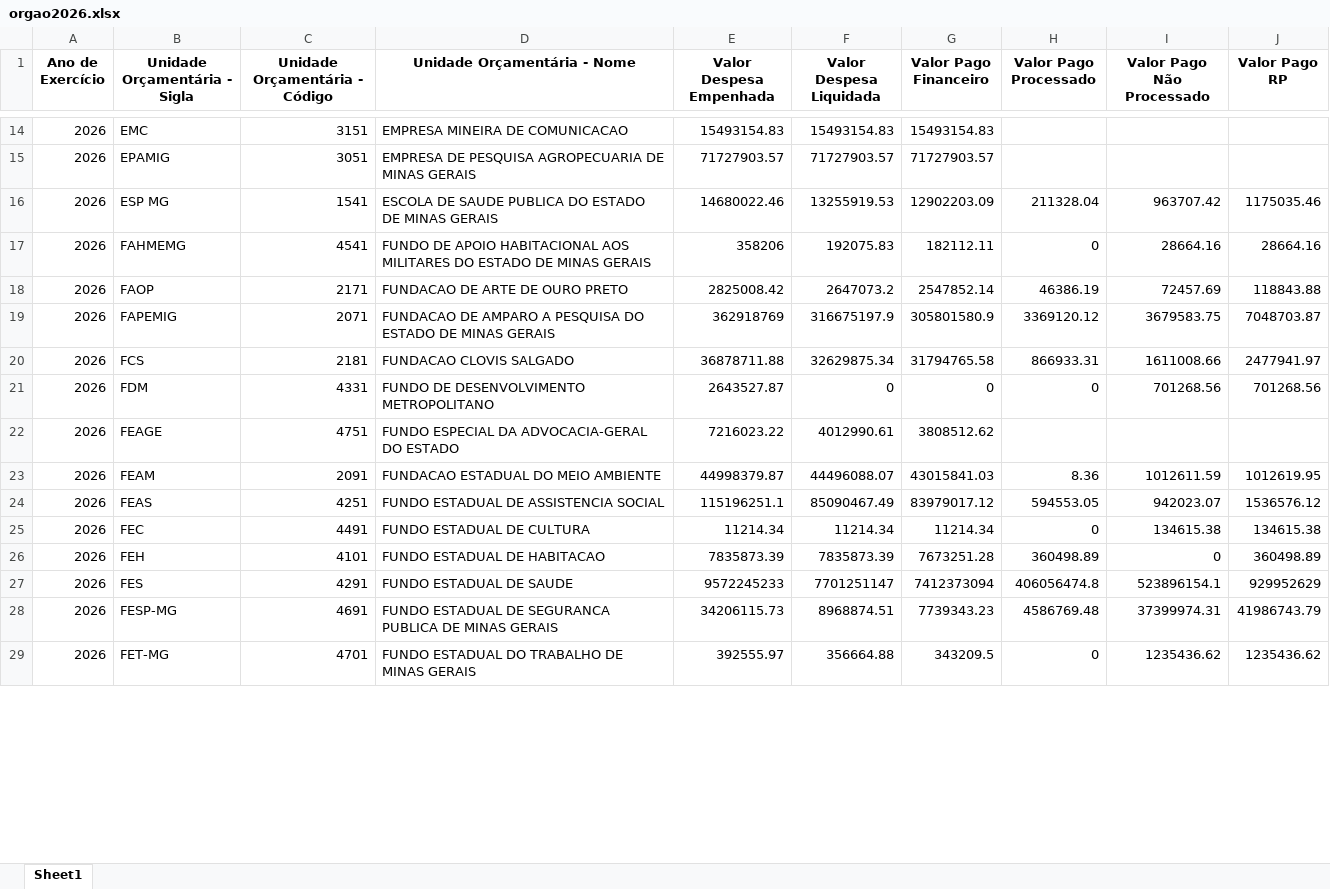
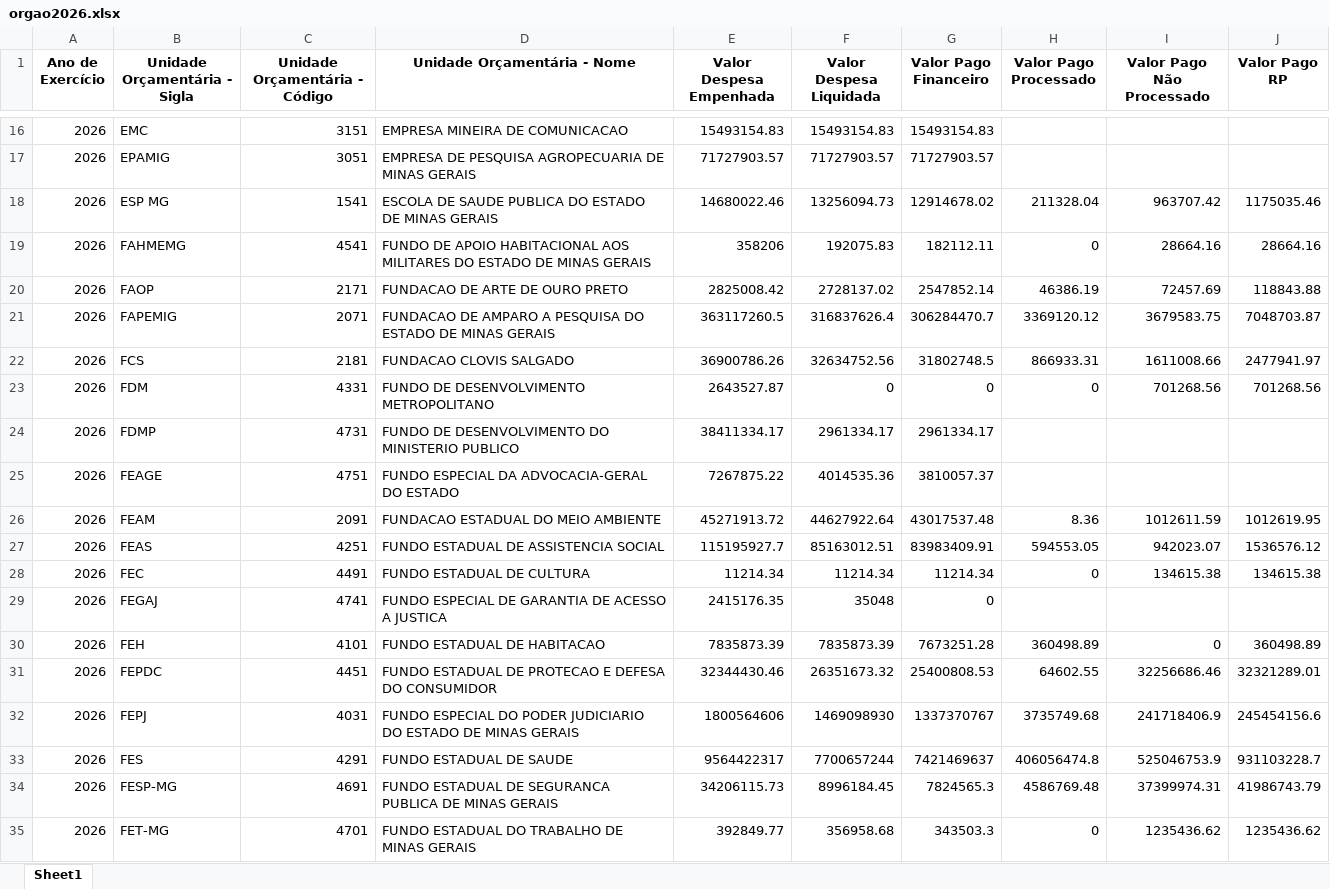
Before and after one commit to transparencia-mg/portal_despesa_empenho, an Excel workbook: upload/orgao2026.xlsx, sheet Sheet1, drawn as a sheet; only a part is shown, gaps mark what is left out; values as stored, in another font and other column widths than the file's, no borders; addresses are those after the commit; the diff covers the shown part only; the diff names each change by its address in the sheet, - before the commit and + after, or states it on an @@ line.

Commit message:
Atualização automática portal despesa

```diff
--- a/upload/orgao2026.xlsx (sheet Sheet1)
+++ b/upload/orgao2026.xlsx (sheet Sheet1)
-F18 (Valor Despesa Liquidada): 13255919.53
+F18 (Valor Despesa Liquidada): 13256094.73
-G18 (Valor Pago Financeiro): 12902203.09
+G18 (Valor Pago Financeiro): 12914678.02
-F20 (Valor Despesa Liquidada): 2647073.2
+F20 (Valor Despesa Liquidada): 2728137.02
-E21 (Valor Despesa Empenhada): 362918769
+E21 (Valor Despesa Empenhada): 363117260.5
-F21 (Valor Despesa Liquidada): 316675197.9
+F21 (Valor Despesa Liquidada): 316837626.4
-G21 (Valor Pago Financeiro): 305801580.9
+G21 (Valor Pago Financeiro): 306284470.7
-E22 (Valor Despesa Empenhada): 36878711.88
+E22 (Valor Despesa Empenhada): 36900786.26
-F22 (Valor Despesa Liquidada): 32629875.34
+F22 (Valor Despesa Liquidada): 32634752.56
-G22 (Valor Pago Financeiro): 31794765.58
+G22 (Valor Pago Financeiro): 31802748.5
+row 24: 2026 | FDMP | 4731 | FUNDO DE DESENVOLVIMENTO DO MINISTERIO PUBLICO | 38411334.17 | 2961334.17 | 2961334.17
-E25 (Valor Despesa Empenhada): 7216023.22
+E25 (Valor Despesa Empenhada): 7267875.22
-F25 (Valor Despesa Liquidada): 4012990.61
+F25 (Valor Despesa Liquidada): 4014535.36
-G25 (Valor Pago Financeiro): 3808512.62
+G25 (Valor Pago Financeiro): 3810057.37
-E26 (Valor Despesa Empenhada): 44998379.87
+E26 (Valor Despesa Empenhada): 45271913.72
-F26 (Valor Despesa Liquidada): 44496088.07
+F26 (Valor Despesa Liquidada): 44627922.64
-G26 (Valor Pago Financeiro): 43015841.03
+G26 (Valor Pago Financeiro): 43017537.48
-E27 (Valor Despesa Empenhada): 115196251.1
+E27 (Valor Despesa Empenhada): 115195927.7
-F27 (Valor Despesa Liquidada): 85090467.49
+F27 (Valor Despesa Liquidada): 85163012.51
-G27 (Valor Pago Financeiro): 83979017.12
+G27 (Valor Pago Financeiro): 83983409.91
+row 29: 2026 | FEGAJ | 4741 | FUNDO ESPECIAL DE GARANTIA DE ACESSO A JUSTICA | 2415176.35 | 35048 | 0
+row 31: 2026 | FEPDC | 4451 | FUNDO ESTADUAL DE PROTECAO E DEFESA DO CONSUMIDOR | 32344430.46 | 26351673.32 | 25400808.53 | 64602.55 | 32256686.46 | 32321289.01
+row 32: 2026 | FEPJ | 4031 | FUNDO ESPECIAL DO PODER JUDICIARIO DO ESTADO DE MINAS GERAIS | 1800564606 | 1469098930 | 1337370767 | 3735749.68 | 241718406.9 | 245454156.6
-E33 (Valor Despesa Empenhada): 9572245233
+E33 (Valor Despesa Empenhada): 9564422317
-F33 (Valor Despesa Liquidada): 7701251147
+F33 (Valor Despesa Liquidada): 7700657244
-G33 (Valor Pago Financeiro): 7412373094
+G33 (Valor Pago Financeiro): 7421469637
-I33 (Valor Pago Não Processado): 523896154.1
+I33 (Valor Pago Não Processado): 525046753.9
-J33 (Valor Pago RP): 929952629
+J33 (Valor Pago RP): 931103228.7
-F34 (Valor Despesa Liquidada): 8968874.51
+F34 (Valor Despesa Liquidada): 8996184.45
-G34 (Valor Pago Financeiro): 7739343.23
+G34 (Valor Pago Financeiro): 7824565.3
-E35 (Valor Despesa Empenhada): 392555.97
+E35 (Valor Despesa Empenhada): 392849.77
-F35 (Valor Despesa Liquidada): 356664.88
+F35 (Valor Despesa Liquidada): 356958.68
-G35 (Valor Pago Financeiro): 343209.5
+G35 (Valor Pago Financeiro): 343503.3
```
Also changed, not shown: 9 added rows and 139 edited cells elsewhere in this sheet, upload/orgao2022.xlsx, upload/orgao2023.xlsx, 7 other files.
